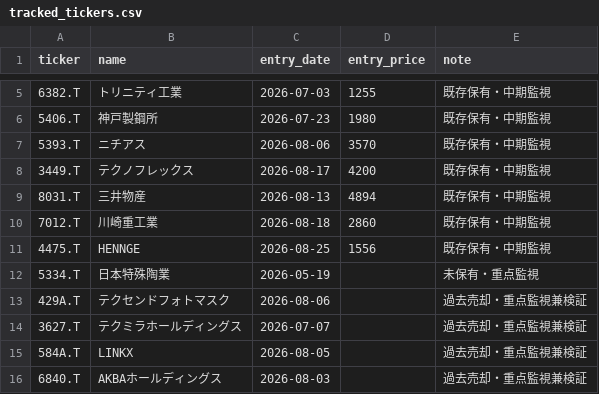
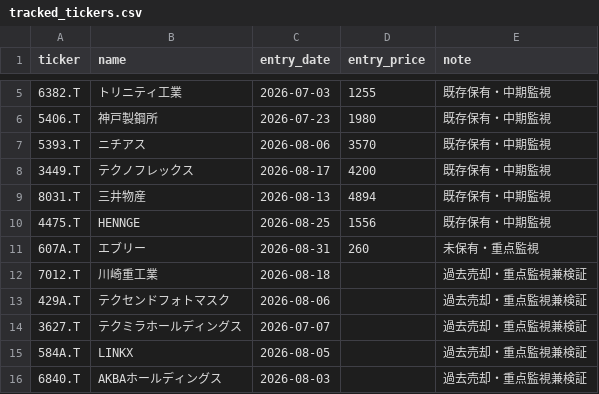
Before and after one commit to naoyann3/long-term-screener, a CSV file: tracked_tickers.csv, drawn as a sheet; only a part is shown, gaps mark what is left out.

Commit message:
Update tracked_tickers.csv

```diff
--- a/tracked_tickers.csv
+++ b/tracked_tickers.csv
@@ -9,5 +9,5 @@ ticker,name,entry_date,entry_price,note
 8031.T,三井物産,2026-08-13,4894,既存保有・中期監視
-7012.T,川崎重工業,2026-08-18,2860,既存保有・中期監視
 4475.T,HENNGE,2026-08-25,1556,既存保有・中期監視
-5334.T,日本特殊陶業,2026-05-19,,未保有・重点監視
+607A.T,エブリー,2026-08-31,260,未保有・重点監視
+7012.T,川崎重工業,2026-08-18,,過去売却・重点監視兼検証
 429A.T,テクセンドフォトマスク,2026-08-06,,過去売却・重点監視兼検証
```
